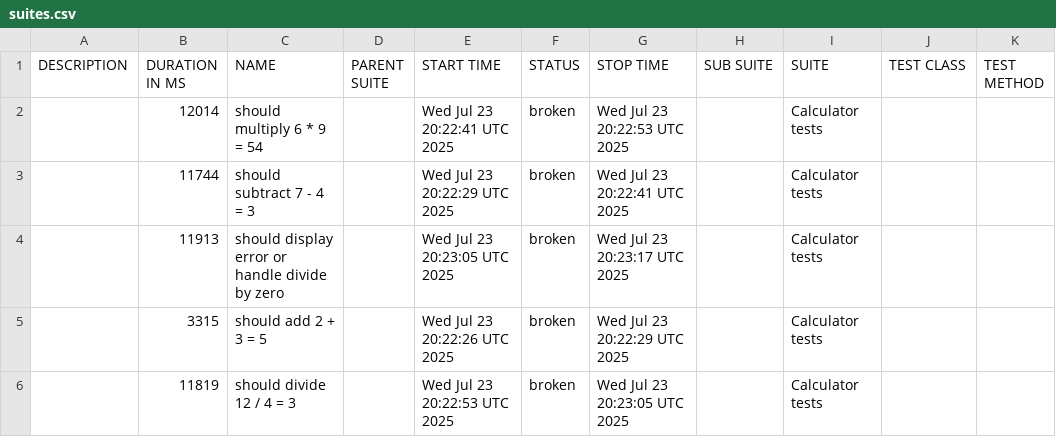
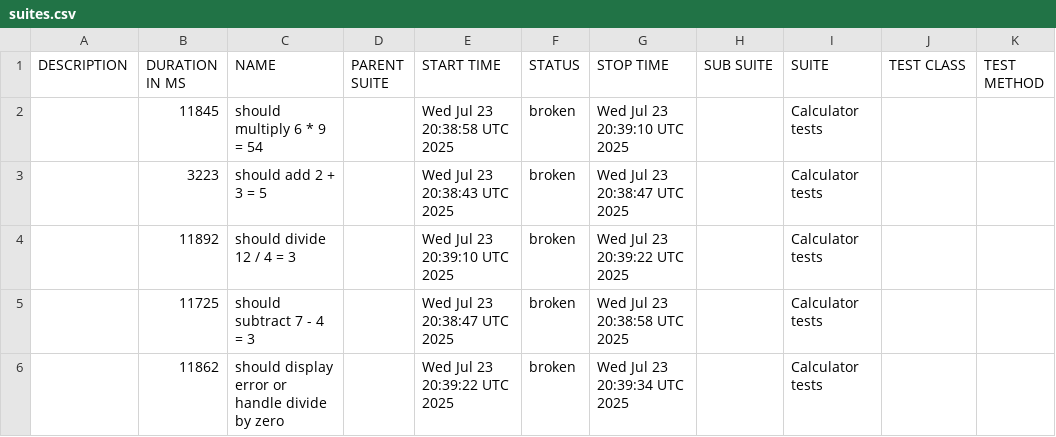
Before and after one commit to AQR88/Webdriver_appium, a CSV file: data/suites.csv, drawn as a sheet.

```diff
--- a/data/suites.csv
+++ b/data/suites.csv
@@ -1,6 +1,6 @@
 "DESCRIPTION","DURATION IN MS","NAME","PARENT SUITE","START TIME","STATUS","STOP TIME","SUB SUITE","SUITE","TEST CLASS","TEST METHOD"
-"","12014","should multiply 6 * 9 = 54","","Wed Jul 23 20:22:41 UTC 2025","broken","Wed Jul 23 20:22:53 UTC 2025","","Calculator tests","",""
-"","11744","should subtract 7 - 4 = 3","","Wed Jul 23 20:22:29 UTC 2025","broken","Wed Jul 23 20:22:41 UTC 2025","","Calculator tests","",""
-"","11913","should display error or handle divide by zero","","Wed Jul 23 20:23:05 UTC 2025","broken","Wed Jul 23 20:23:17 UTC 2025","","Calculator tests","",""
-"","3315","should add 2 + 3 = 5","","Wed Jul 23 20:22:26 UTC 2025","broken","Wed Jul 23 20:22:29 UTC 2025","","Calculator tests","",""
-"","11819","should divide 12 / 4 = 3","","Wed Jul 23 20:22:53 UTC 2025","broken","Wed Jul 23 20:23:05 UTC 2025","","Calculator tests","",""
+"","11845","should multiply 6 * 9 = 54","","Wed Jul 23 20:38:58 UTC 2025","broken","Wed Jul 23 20:39:10 UTC 2025","","Calculator tests","",""
+"","3223","should add 2 + 3 = 5","","Wed Jul 23 20:38:43 UTC 2025","broken","Wed Jul 23 20:38:47 UTC 2025","","Calculator tests","",""
+"","11892","should divide 12 / 4 = 3","","Wed Jul 23 20:39:10 UTC 2025","broken","Wed Jul 23 20:39:22 UTC 2025","","Calculator tests","",""
+"","11725","should subtract 7 - 4 = 3","","Wed Jul 23 20:38:47 UTC 2025","broken","Wed Jul 23 20:38:58 UTC 2025","","Calculator tests","",""
+"","11862","should display error or handle divide by zero","","Wed Jul 23 20:39:22 UTC 2025","broken","Wed Jul 23 20:39:34 UTC 2025","","Calculator tests","",""
```
Also changed, not shown: 25 other files.
